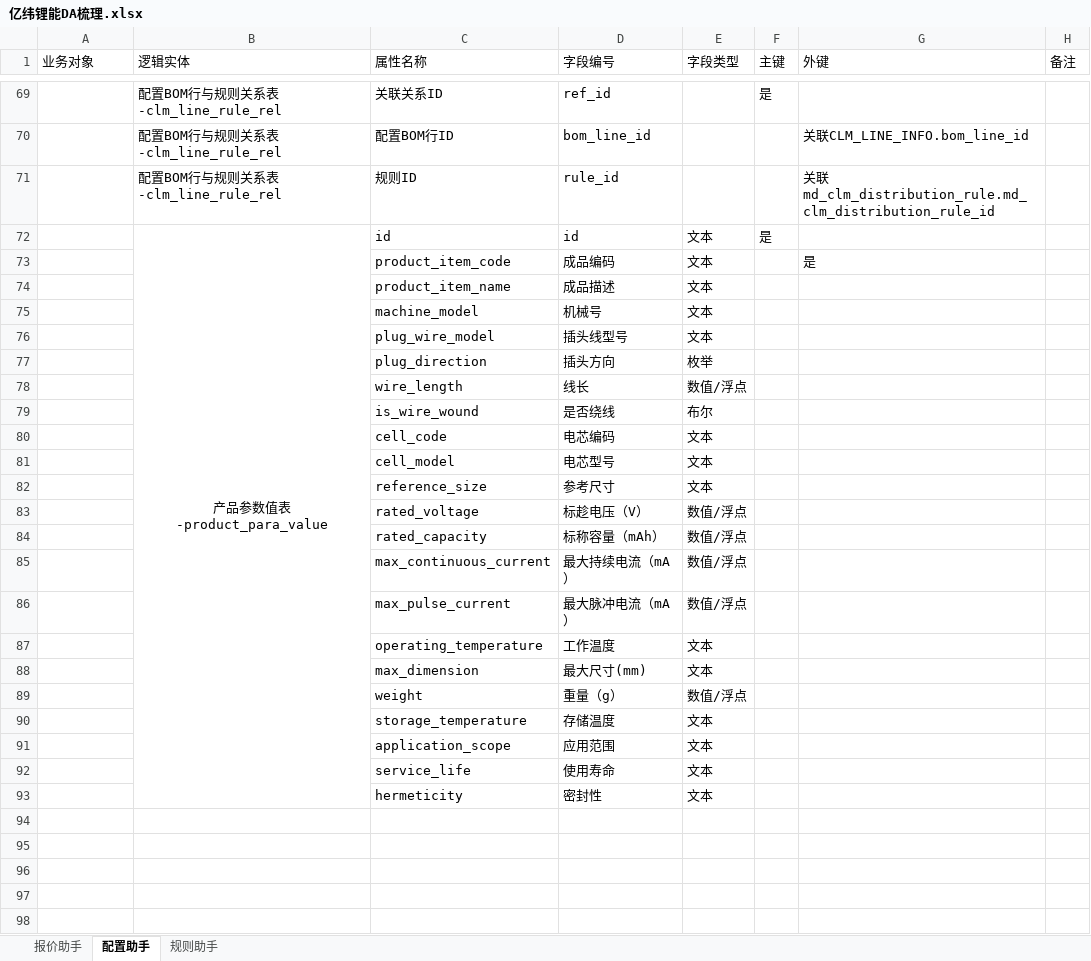
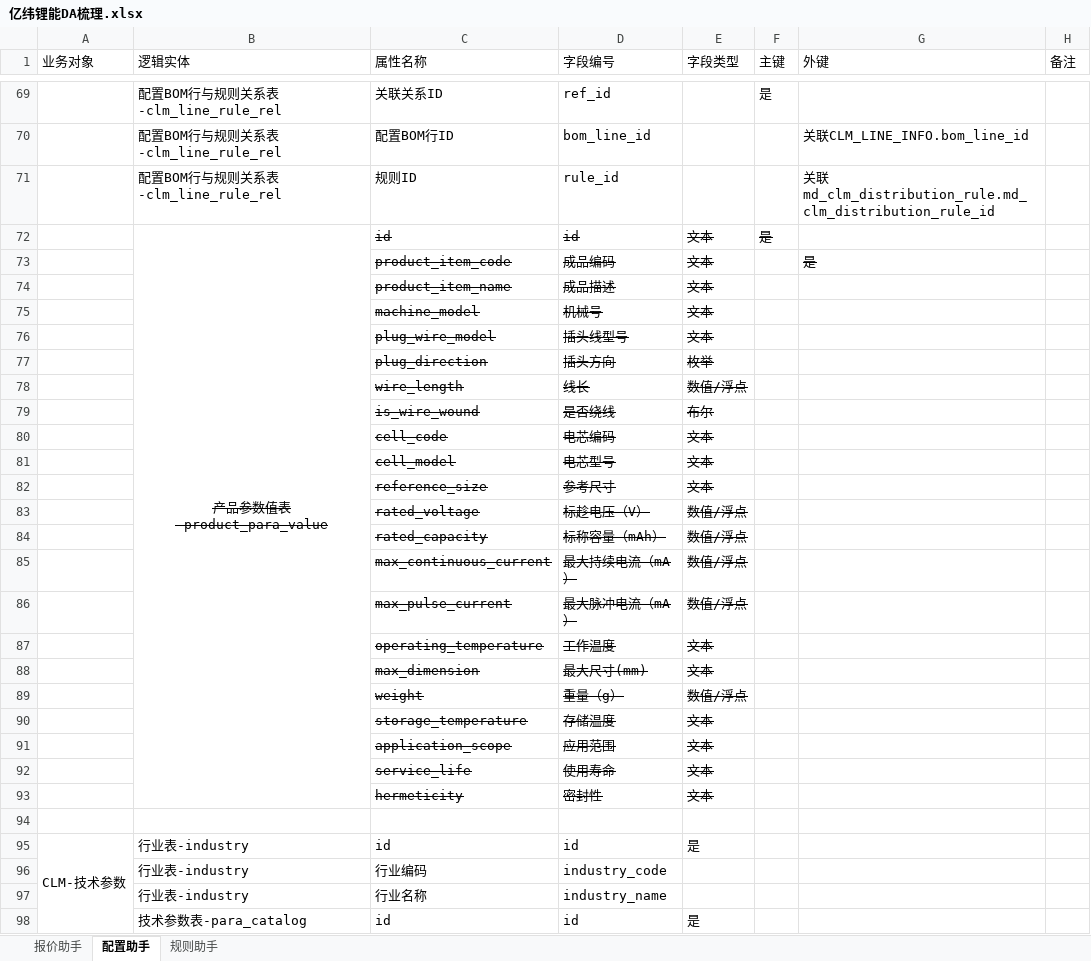
Before and after one commit to tianzj890107/cpq_agent, an Excel workbook: 亿纬锂能DA梳理.xlsx, sheet 配置助手, drawn as a sheet; only a part is shown, gaps mark what is left out; values as stored, in another font and other column widths than the file's, no borders; the diff covers the shown part only; the diff names each change by its address in the sheet, - before the commit and + after, or states it on an @@ line.

```diff
--- a/亿纬锂能DA梳理.xlsx (sheet 配置助手)
+++ b/亿纬锂能DA梳理.xlsx (sheet 配置助手)
-B72:F72 strikethrough: off
+B72:F72 strikethrough: on
-C73:E93 strikethrough: off
+C73:E93 strikethrough: on
-G73 strikethrough: off
+G73 strikethrough: on
+row 94: (empty)
+row 95: CLM-技术参数 | 行业表-industry | id | id | 是
+row 96:  | 行业表-industry | 行业编码 | industry_code
+row 97:  | 行业表-industry | 行业名称 | industry_name
+row 98:  | 技术参数表-para_catalog | id | id | 是
```
Also changed, not shown: 60 added rows elsewhere in this sheet, sheet 报价助手, 30 other files.
